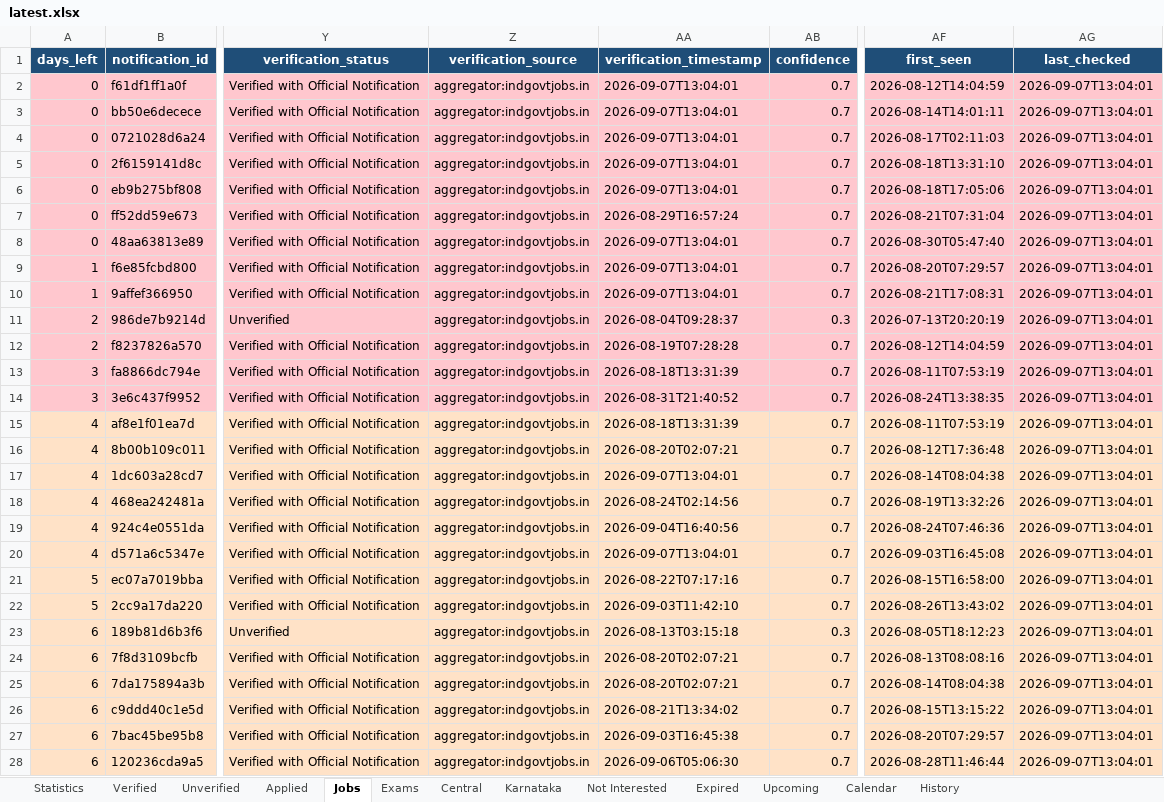
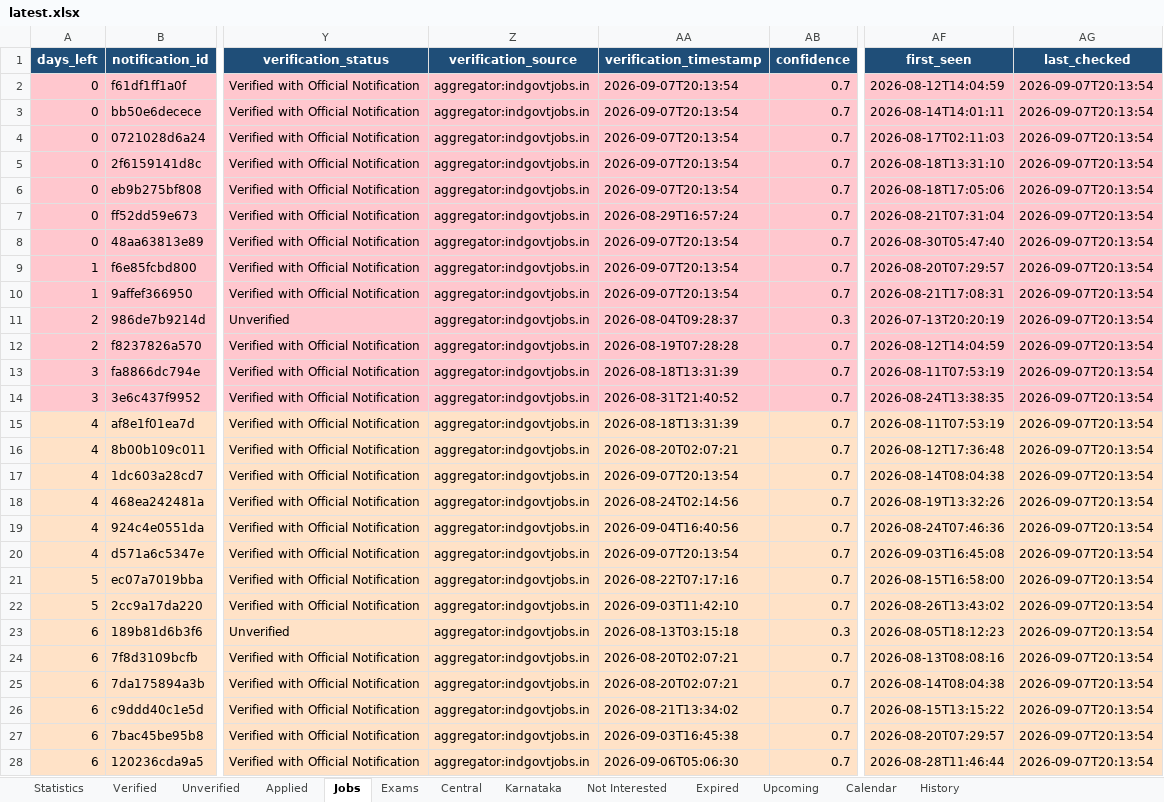
Before and after one commit to DarkWeb2024/govt-jobs-tracker, an Excel workbook: docs/data/latest.xlsx, sheet Jobs, drawn as a sheet; only a part is shown, gaps mark what is left out; values as stored, in another font and other column widths than the file's, no borders; the diff covers the shown part only; the diff names each change by its address in the sheet, - before the commit and + after, or states it on an @@ line.

```diff
--- a/docs/data/latest.xlsx (sheet Jobs)
+++ b/docs/data/latest.xlsx (sheet Jobs)
-AA2:AA6 (verification_timestamp): 2026-09-07T13:04:01
+AA2:AA6 (verification_timestamp): 2026-09-07T20:13:54
-AG2:AG28 (last_checked): 2026-09-07T13:04:01
+AG2:AG28 (last_checked): 2026-09-07T20:13:54
-AA8:AA10 (verification_timestamp): 2026-09-07T13:04:01
+AA8:AA10 (verification_timestamp): 2026-09-07T20:13:54
-AA17 (verification_timestamp): 2026-09-07T13:04:01
+AA17 (verification_timestamp): 2026-09-07T20:13:54
-AA20 (verification_timestamp): 2026-09-07T13:04:01
+AA20 (verification_timestamp): 2026-09-07T20:13:54
```
Also changed, not shown: 2 added rows and 1334 edited cells elsewhere in this sheet, sheet Central, sheet Unverified, sheet Karnataka, sheet Verified, sheet Expired, sheet Exams, 5 more sheets, 5 other files.
